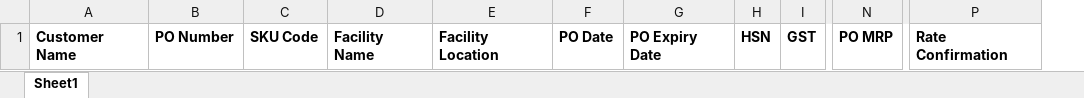
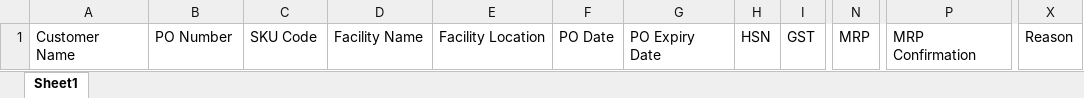
Before and after one commit to Manish-singh-source/headquater, an Excel workbook: public/uploads/excel-formats/customer-po-block-quantity.xlsx, sheet Sheet1, drawn as a sheet; only a part is shown, gaps mark what is left out; values as stored, in another font and other column widths than the file's, no borders; removed rows and columns are numbered as before the commit, all else as after; the diff covers the shown part only; the diff names each change by its address in the sheet, - before the commit and + after, or states it on an @@ line.

Commit message:
excel files updated

```diff
--- a/public/uploads/excel-formats/customer-po-block-quantity.xlsx (sheet Sheet1)
+++ b/public/uploads/excel-formats/customer-po-block-quantity.xlsx (sheet Sheet1)
-column N, row 1: PO MRP
+column N, row 1: MRP
-column P, row 1: Rate Confirmation
+column P, row 1: MRP Confirmation
+column X, row 1: Reason
-A1:I1 bold: on
+A1:I1 bold: off
```
Also changed, not shown: cell formats elsewhere in this sheet, public/uploads/excel-formats/customers-group.xlsx, public/uploads/excel-formats/customers-po.xlsx, 5 other files.
